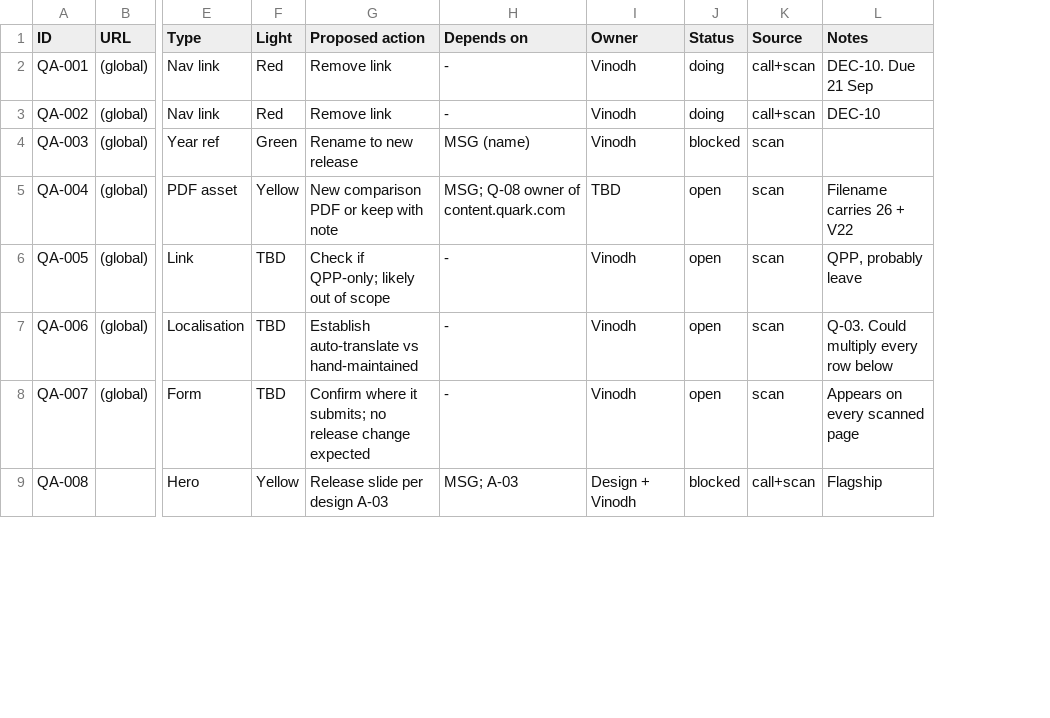
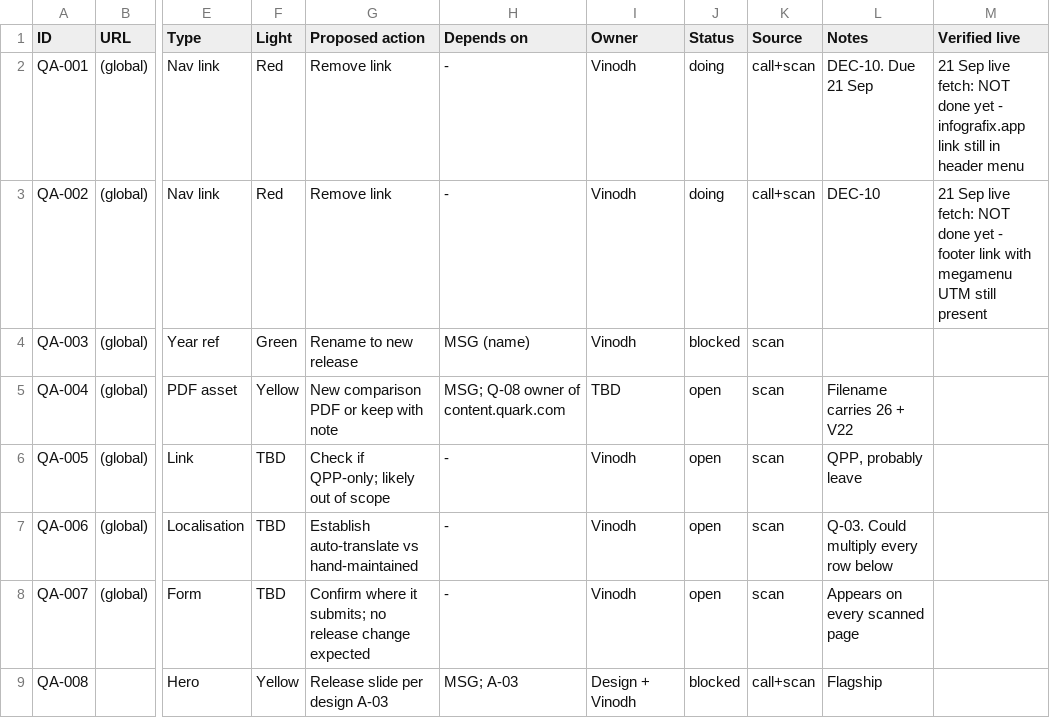
Before and after one commit to mnthnzam/quark, a CSV file: audit/site-audit.csv, drawn as a sheet; only a part is shown, gaps mark what is left out; the diff covers the shown part only; the diff names each change by its address in the sheet, - before the commit and + after, or states it on an @@ line.

Commit message:
audit: live-check 18 rows, add QA-069..071, sheet + xlsx

```diff
--- a/audit/site-audit.csv
+++ b/audit/site-audit.csv
+column M (Verified live), rows 2-3: 21 Sep live fetch: NOT done yet - infografix.app link still in header menu | 21 Sep live fetch: NOT done yet - footer link with megamenu UTM still present
```
Also changed, not shown: 3 added rows and 7 edited cells elsewhere in this file, 5 other files.
